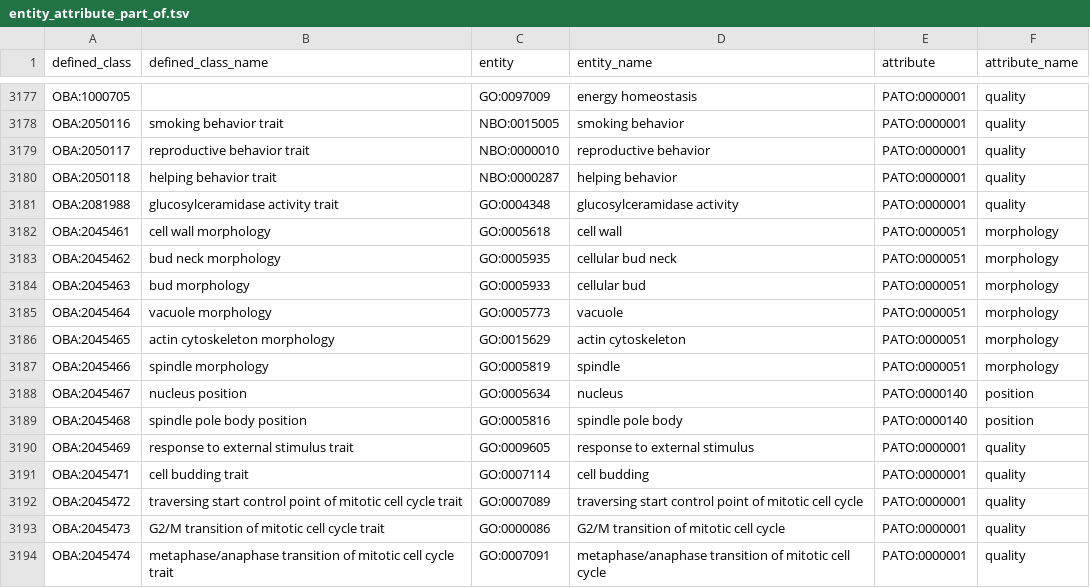
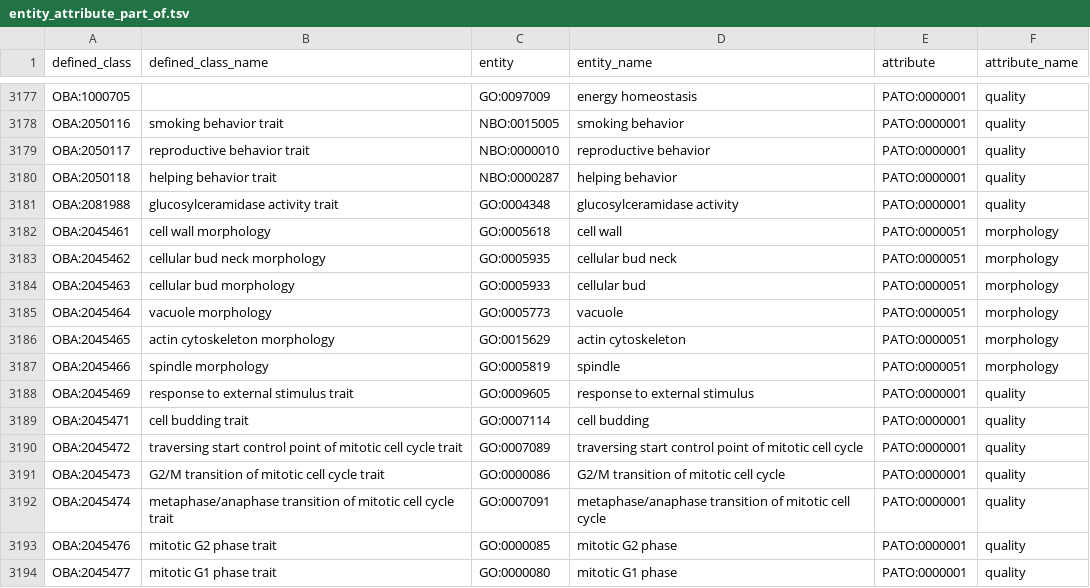
Before and after one commit to obophenotype/bio-attribute-ontology, a TSV file: src/patterns/data/default/entity_attribute_part_of.tsv, drawn as a sheet; only a part is shown, gaps mark what is left out; the shorter side is filled out with more unchanged rows.

Commit message:
Move APO position traits back to entity_attribute and relabel bud traits
entity_attribute_part_of is for morphology and quality only; with characteristic_of_part_of, 'nucleus position' would also cover the position of anything inside the nucleus. OBA:2045467 and OBA:2045468 now sit with the other position traits in entity_attribute.

Relabel OBA:2045462/2045463 to 'cellular bud neck morphology' and 'cellular bud morphology', as 'bud' alone is ambiguous next to the UBERON bud traits.

Refresh the merged import again so the obsolete GO:0000002 drops out.

```diff
--- a/src/patterns/data/default/entity_attribute_part_of.tsv
+++ b/src/patterns/data/default/entity_attribute_part_of.tsv
@@ -3182,4 +3182,4 @@ OBA:2081988	glucosylceramidase activity trait	GO:0004348	glucosylceramidase acti
 OBA:2045461	cell wall morphology	GO:0005618	cell wall	PATO:0000051	morphology
-OBA:2045462	bud neck morphology	GO:0005935	cellular bud neck	PATO:0000051	morphology
-OBA:2045463	bud morphology	GO:0005933	cellular bud	PATO:0000051	morphology
+OBA:2045462	cellular bud neck morphology	GO:0005935	cellular bud neck	PATO:0000051	morphology
+OBA:2045463	cellular bud morphology	GO:0005933	cellular bud	PATO:0000051	morphology
 OBA:2045464	vacuole morphology	GO:0005773	vacuole	PATO:0000051	morphology
@@ -3187,4 +3187,2 @@ OBA:2045465	actin cytoskeleton morphology	GO:0015629	actin cytoskeleton	PATO:000
 OBA:2045466	spindle morphology	GO:0005819	spindle	PATO:0000051	morphology
-OBA:2045467	nucleus position	GO:0005634	nucleus	PATO:0000140	position
-OBA:2045468	spindle pole body position	GO:0005816	spindle pole body	PATO:0000140	position
 OBA:2045469	response to external stimulus trait	GO:0009605	response to external stimulus	PATO:0000001	quality
```
Also changed, not shown: src/patterns/data/default/entity_attribute.tsv, 2 other files.
